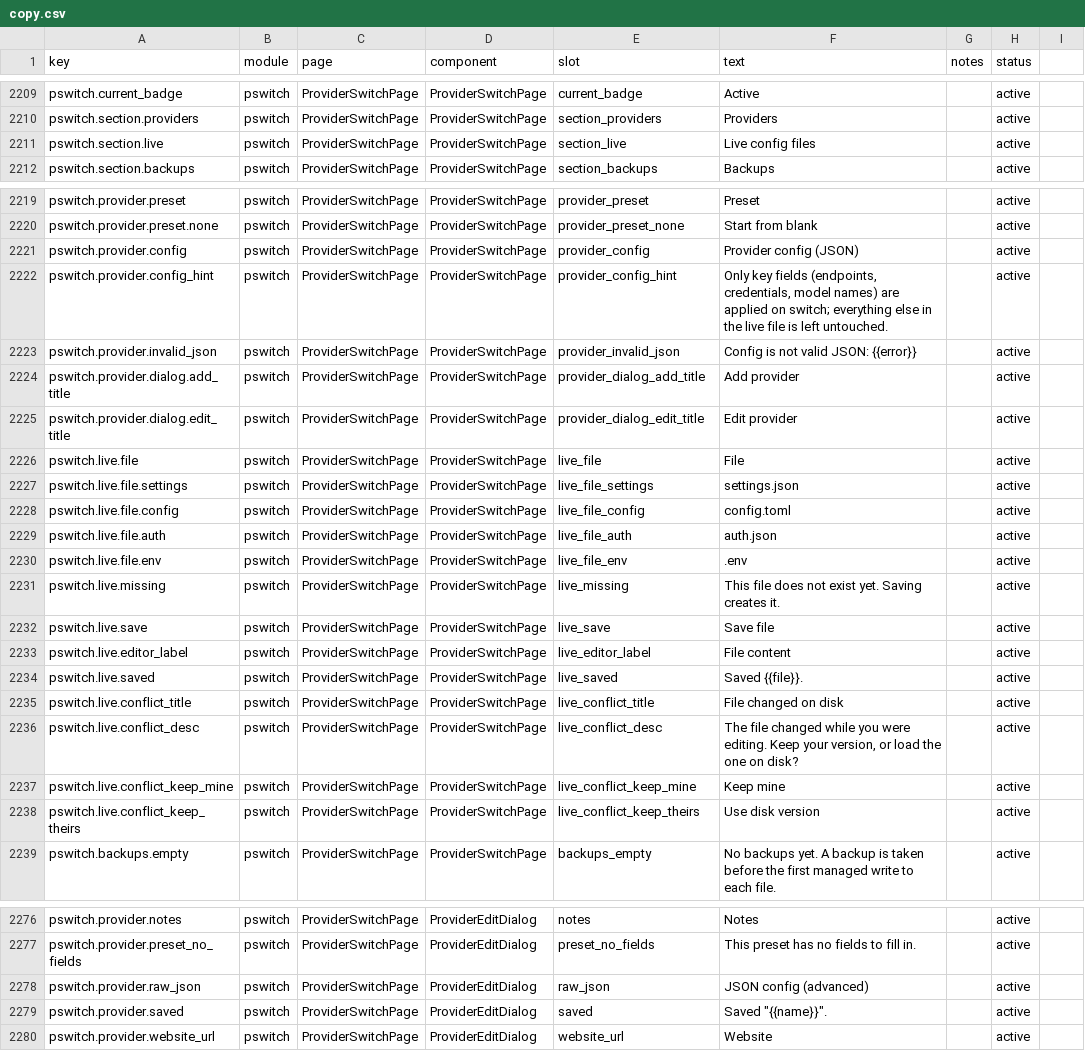
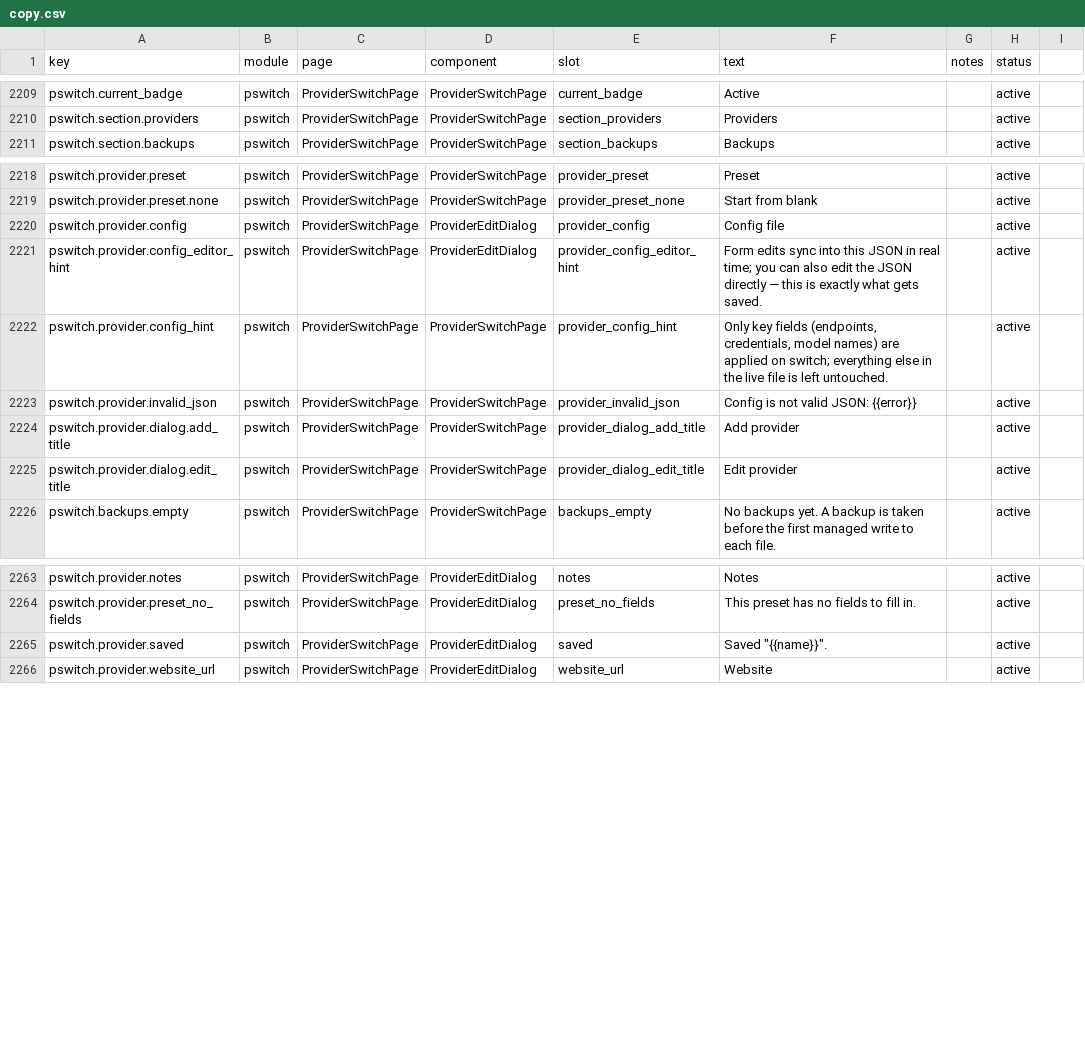
Before and after one commit to rijing-joker/AITool, a CSV file: dashboard/src/content/copy.csv, drawn as a sheet; only a part is shown, gaps mark what is left out.

Commit message:
feat: move the config-file editor into the provider dialog
The standalone live-file editor section on the provider-switch page is
gone; following cc-switch's CommonConfigEditor, the add/edit dialog now
carries an always-visible config-file JSON editor above its action
buttons. Form edits re-serialize into the text live, typed JSON parses
back into the form fields as soon as it is valid, invalid input stays
in the editor flagged inline, and the visible text is what gets saved.
Quick toggles and the format action sit right above it as before.

The editor lives on JsonTextarea, whose onChange contract is the new
value string — the config editor call site was unwrapping event.target
twice, so JSON edits never reached the form draft.

```diff
--- a/dashboard/src/content/copy.csv
+++ b/dashboard/src/content/copy.csv
@@ -2210,3 +2210,2 @@ pswitch.current_badge,pswitch,ProviderSwitchPage,ProviderSwitchPage,current_badg
 pswitch.section.providers,pswitch,ProviderSwitchPage,ProviderSwitchPage,section_providers,Providers,,active
-pswitch.section.live,pswitch,ProviderSwitchPage,ProviderSwitchPage,section_live,Live config files,,active
 pswitch.section.backups,pswitch,ProviderSwitchPage,ProviderSwitchPage,section_backups,Backups,,active
@@ -2220,3 +2219,4 @@ pswitch.provider.preset,pswitch,ProviderSwitchPage,ProviderSwitchPage,provider_p
 pswitch.provider.preset.none,pswitch,ProviderSwitchPage,ProviderSwitchPage,provider_preset_none,Start from blank,,active
-pswitch.provider.config,pswitch,ProviderSwitchPage,ProviderSwitchPage,provider_config,Provider config (JSON),,active
+pswitch.provider.config,pswitch,ProviderSwitchPage,ProviderEditDialog,provider_config,Config file,,active
+pswitch.provider.config_editor_hint,pswitch,ProviderSwitchPage,ProviderEditDialog,provider_config_editor_hint,"Form edits sync into this JSON in real time; you can also edit the JSON directly — this is exactly what gets saved.",,active
 pswitch.provider.config_hint,pswitch,ProviderSwitchPage,ProviderSwitchPage,provider_config_hint,"Only key fields (endpoints, credentials, model names) are applied on switch; everything else in the live file is left untouched.",,active
@@ -2225,15 +2225,2 @@ pswitch.provider.dialog.add_title,pswitch,ProviderSwitchPage,ProviderSwitchPage,
 pswitch.provider.dialog.edit_title,pswitch,ProviderSwitchPage,ProviderSwitchPage,provider_dialog_edit_title,Edit provider,,active
-pswitch.live.file,pswitch,ProviderSwitchPage,ProviderSwitchPage,live_file,File,,active
-pswitch.live.file.settings,pswitch,ProviderSwitchPage,ProviderSwitchPage,live_file_settings,settings.json,,active
-pswitch.live.file.config,pswitch,ProviderSwitchPage,ProviderSwitchPage,live_file_config,config.toml,,active
-pswitch.live.file.auth,pswitch,ProviderSwitchPage,ProviderSwitchPage,live_file_auth,auth.json,,active
-pswitch.live.file.env,pswitch,ProviderSwitchPage,ProviderSwitchPage,live_file_env,.env,,active
-pswitch.live.missing,pswitch,ProviderSwitchPage,ProviderSwitchPage,live_missing,This file does not exist yet. Saving creates it.,,active
-pswitch.live.save,pswitch,ProviderSwitchPage,ProviderSwitchPage,live_save,Save file,,active
-pswitch.live.editor_label,pswitch,ProviderSwitchPage,ProviderSwitchPage,live_editor_label,File content,,active
-pswitch.live.saved,pswitch,ProviderSwitchPage,ProviderSwitchPage,live_saved,Saved {{file}}.,,active
-pswitch.live.conflict_title,pswitch,ProviderSwitchPage,ProviderSwitchPage,live_conflict_title,File changed on disk,,active
-pswitch.live.conflict_desc,pswitch,ProviderSwitchPage,ProviderSwitchPage,live_conflict_desc,"The file changed while you were editing. Keep your version, or load the one on disk?",,active
-pswitch.live.conflict_keep_mine,pswitch,ProviderSwitchPage,ProviderSwitchPage,live_conflict_keep_mine,Keep mine,,active
-pswitch.live.conflict_keep_theirs,pswitch,ProviderSwitchPage,ProviderSwitchPage,live_conflict_keep_theirs,Use disk version,,active
 pswitch.backups.empty,pswitch,ProviderSwitchPage,ProviderSwitchPage,backups_empty,No backups yet. A backup is taken before the first managed write to each file.,,active
@@ -2277,3 +2264,2 @@ pswitch.provider.notes,pswitch,ProviderSwitchPage,ProviderEditDialog,notes,Notes
 pswitch.provider.preset_no_fields,pswitch,ProviderSwitchPage,ProviderEditDialog,preset_no_fields,This preset has no fields to fill in.,,active
-pswitch.provider.raw_json,pswitch,ProviderSwitchPage,ProviderEditDialog,raw_json,JSON config (advanced),,active
 pswitch.provider.saved,pswitch,ProviderSwitchPage,ProviderEditDialog,saved,"Saved ""{{name}}"".",,active
```
Also changed, not shown: 6 other files.
